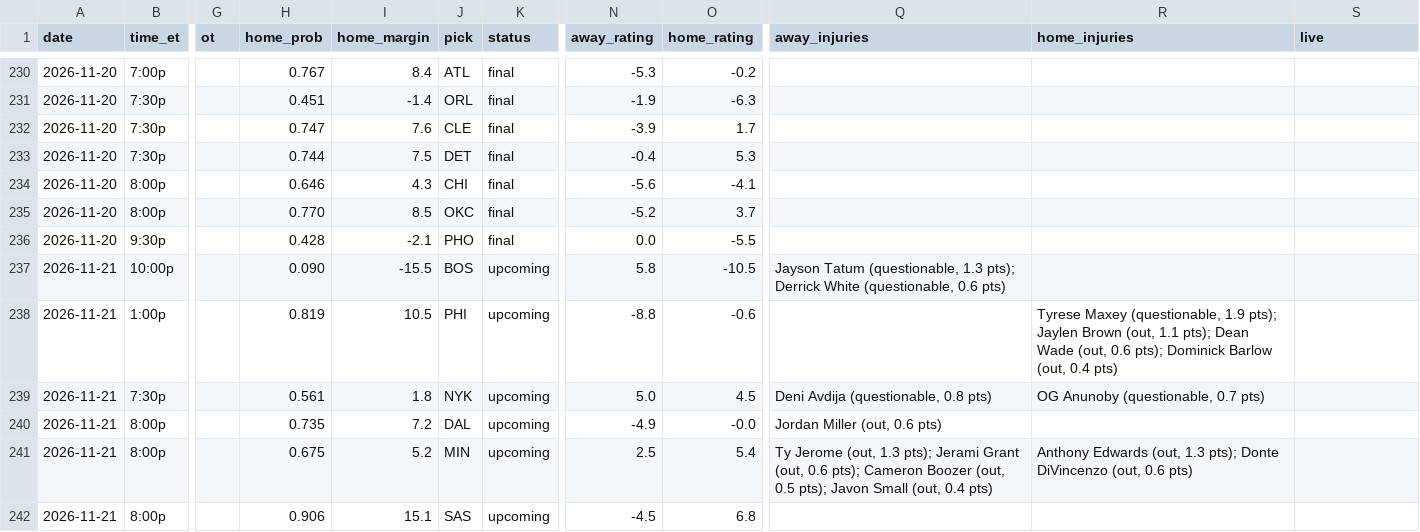
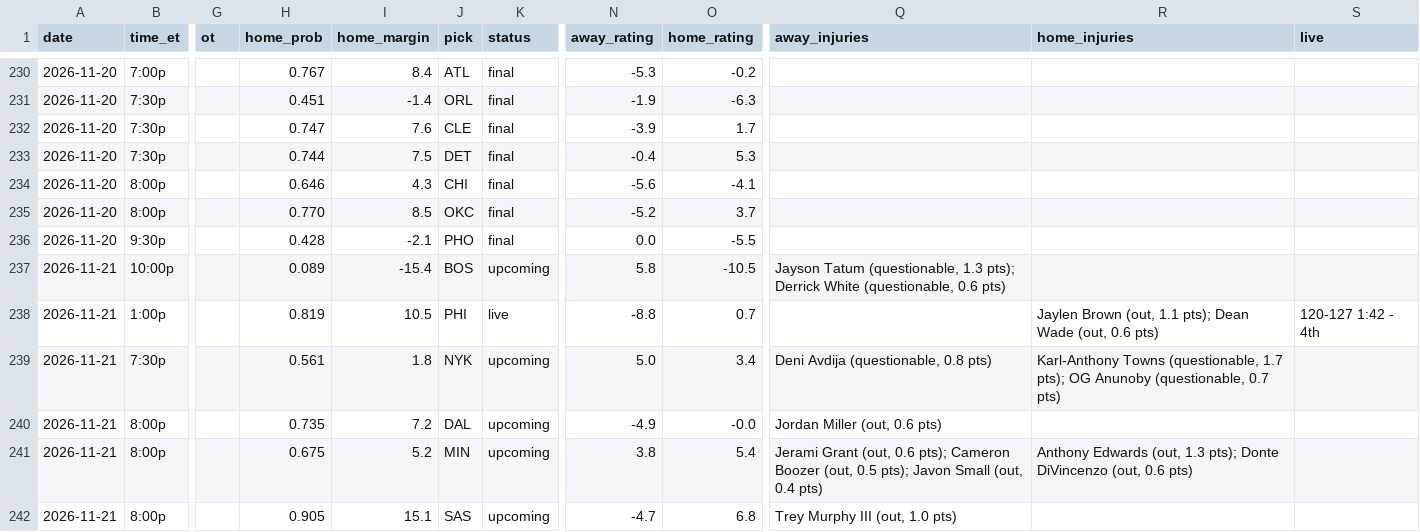
Before and after one commit to sreekeyyunni/nba-ledger-se, a CSV file: data/predictions.csv, drawn as a sheet; only a part is shown, gaps mark what is left out; the diff names each change by its address in the sheet, - before the commit and + after, or states it on an @@ line.

```diff
--- a/data/predictions.csv
+++ b/data/predictions.csv
-H237 (home_prob): 0.090
+H237 (home_prob): 0.089
-I237 (home_margin): -15.5
+I237 (home_margin): -15.4
-K238 (status): upcoming
+K238 (status): live
-O238 (home_rating): -0.6
+O238 (home_rating): 0.7
-R238 (home_injuries): Tyrese Maxey (questionable, 1.9 pts); Jaylen Brown (out, 1.1 pts); Dean Wade (out, 0.6 pts); Dominick Barlow (out, 0.4 pts)
+R238 (home_injuries): Jaylen Brown (out, 1.1 pts); Dean Wade (out, 0.6 pts)
-S238 (live): (empty)
+S238 (live): 120-127 1:42 - 4th
-O239 (home_rating): 4.5
+O239 (home_rating): 3.4
-R239 (home_injuries): OG Anunoby…
+R239 (home_injuries): Karl-Anthony Towns (questionable, 1.7 pts); OG Anunoby…
-N241 (away_rating): 2.5
+N241 (away_rating): 3.8
-Q241 (away_injuries): Ty Jerome (out, 1.3 pts); Jerami Grant…
+Q241 (away_injuries): Jerami Grant…
-H242 (home_prob): 0.906
+H242 (home_prob): 0.905
-N242 (away_rating): -4.5
+N242 (away_rating): -4.7
-Q242 (away_injuries): (empty)
+Q242 (away_injuries): Trey Murphy III (out, 1.0 pts)
```
Also changed, not shown: data/live_values.csv, data/team_power.csv, 3 other files.
